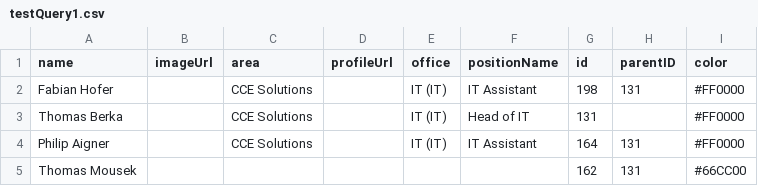
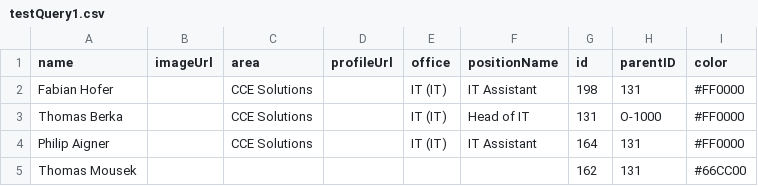
Before and after one commit to cceITDev/Organigramm, a CSV file: testQuery1.csv, drawn as a sheet; the diff names each change by its address in the sheet, - before the commit and + after, or states it on an @@ line.

Commit message:
'update'

```diff
--- a/testQuery1.csv
+++ b/testQuery1.csv
-H3 (parentID): (empty)
+H3 (parentID): O-1000
```
